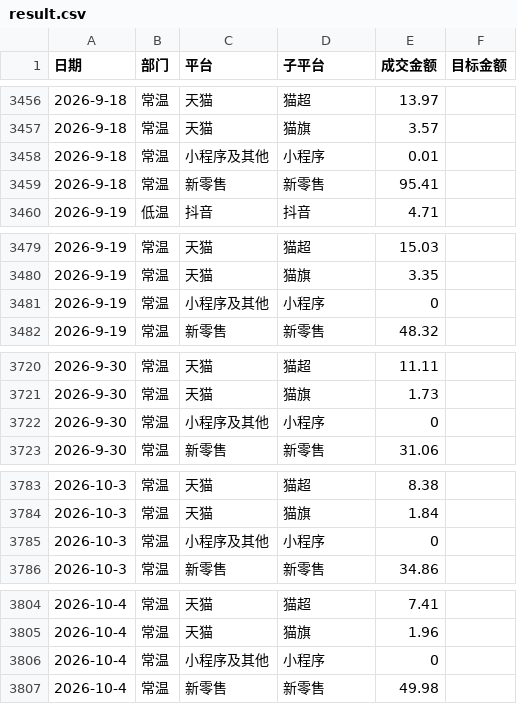
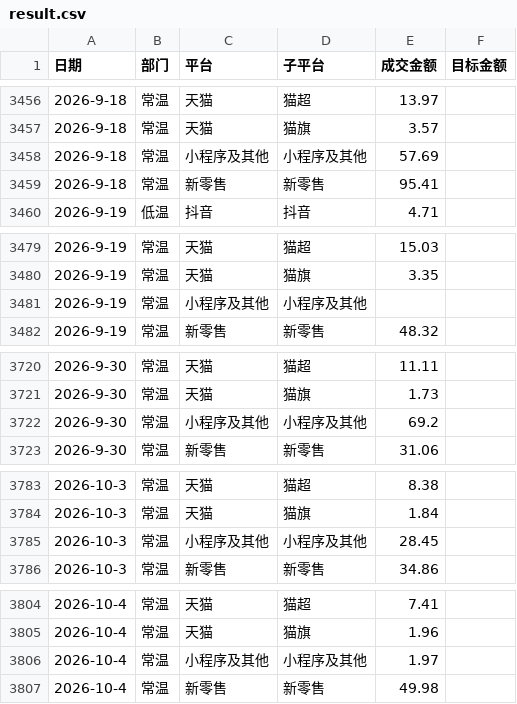
Before and after one commit to KenSong/Dashboard, a CSV file: result.csv, drawn as a sheet; only a part is shown, gaps mark what is left out; the diff covers the shown part only.

Commit message:
Add files via upload

```diff
--- a/result.csv
+++ b/result.csv
@@ -3457,3 +3457,3 @@
 2026-9-18,常温,天猫,猫旗,3.57,
-2026-9-18,常温,小程序及其他,小程序,0.01,
+2026-9-18,常温,小程序及其他,小程序及其他,57.69,
 2026-9-18,常温,新零售,新零售,95.41,
@@ -3480,3 +3480,3 @@
 2026-9-19,常温,天猫,猫旗,3.35,
-2026-9-19,常温,小程序及其他,小程序,0,
+2026-9-19,常温,小程序及其他,小程序及其他,,
 2026-9-19,常温,新零售,新零售,48.32,
@@ -3721,3 +3721,3 @@
 2026-9-30,常温,天猫,猫旗,1.73,
-2026-9-30,常温,小程序及其他,小程序,0,
+2026-9-30,常温,小程序及其他,小程序及其他,69.2,
 2026-9-30,常温,新零售,新零售,31.06,
@@ -3784,3 +3784,3 @@
 2026-10-3,常温,天猫,猫旗,1.84,
-2026-10-3,常温,小程序及其他,小程序,0,
+2026-10-3,常温,小程序及其他,小程序及其他,28.45,
 2026-10-3,常温,新零售,新零售,34.86,
@@ -3805,3 +3805,3 @@
 2026-10-4,常温,天猫,猫旗,1.96,
-2026-10-4,常温,小程序及其他,小程序,0,
+2026-10-4,常温,小程序及其他,小程序及其他,1.97,
 2026-10-4,常温,新零售,新零售,49.98,
```
Also changed, not shown: 52 edited cells elsewhere in this file.
